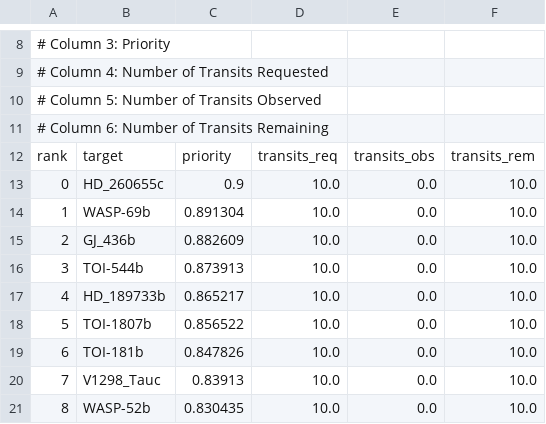
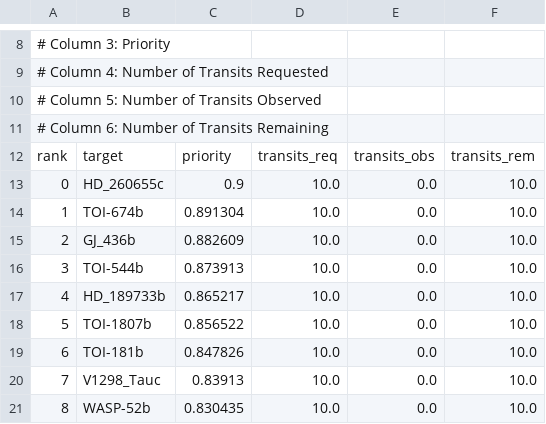
Before and after one commit to PandoraMission/PandoraTargetList, a CSV file: target_definition_files/exoplanet/exoplanet_priorities.csv, drawn as a sheet; only a part is shown, gaps mark what is left out.

Commit message:
Swaps WASP-69 for TOI-674

```diff
--- a/target_definition_files/exoplanet/exoplanet_priorities.csv
+++ b/target_definition_files/exoplanet/exoplanet_priorities.csv
@@ -13,3 +13,3 @@ rank,target,priority,transits_req,transits_obs,transits_rem
 0,HD_260655c,0.9,10.0,0.0,10.0
-1,WASP-69b,0.891304,10.0,0.0,10.0
+1,TOI-674b,0.891304,10.0,0.0,10.0
 2,GJ_436b,0.882609,10.0,0.0,10.0
```
